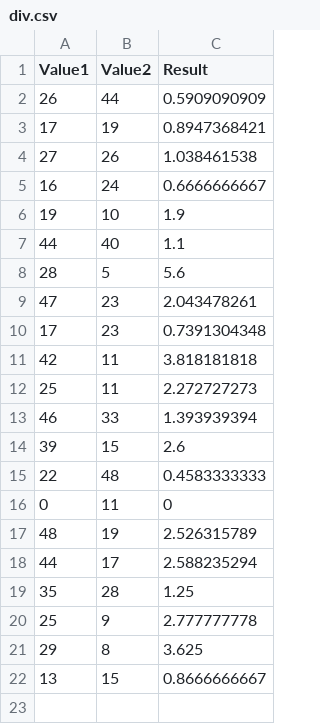
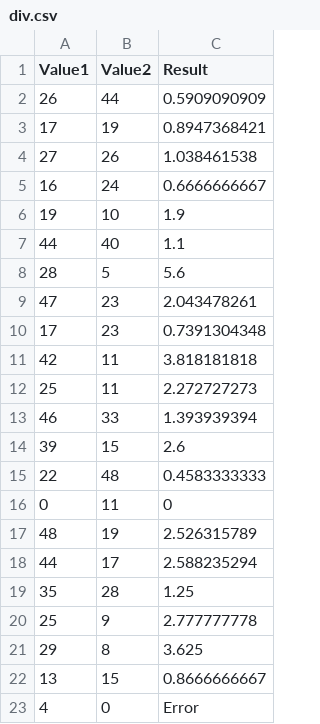
Before and after one commit to ccorprew22/calc2, a CSV file: finished_data/div.csv, drawn as a sheet; the diff names each change by its address in the sheet, - before the commit and + after, or states it on an @@ line.

```diff
--- a/finished_data/div.csv
+++ b/finished_data/div.csv
+row 23: 4 | 0 | Error
```
Also changed, not shown: 4 other files.
